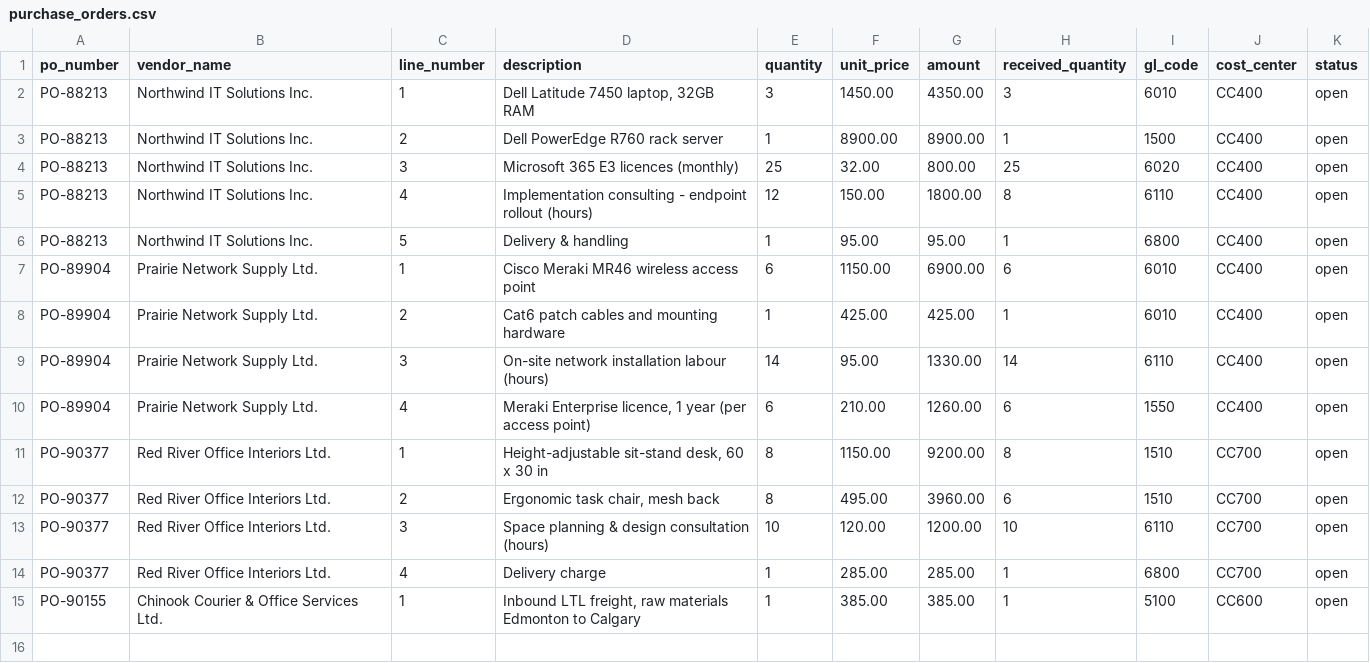
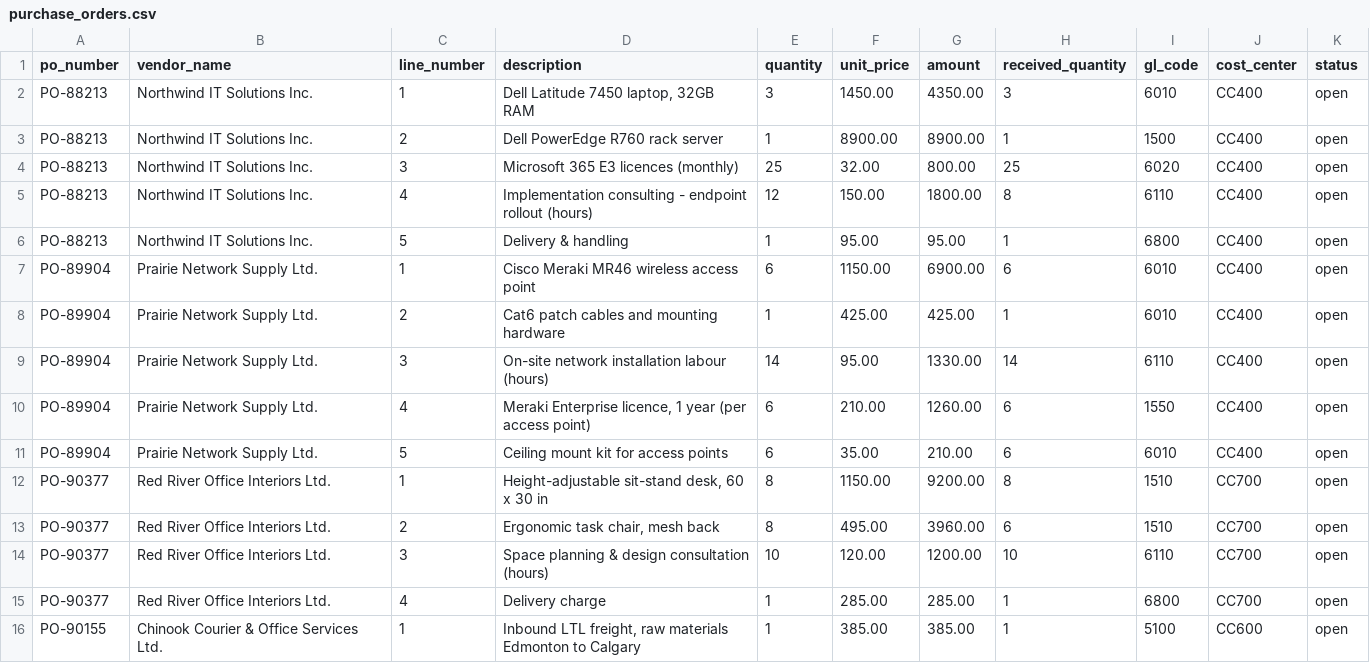
Before and after one commit to MNabikhel/AP_Processer, a CSV file: data/purchase_orders.csv, drawn as a sheet; the diff names each change by its address in the sheet, - before the commit and + after, or states it on an @@ line.

```diff
--- a/data/purchase_orders.csv
+++ b/data/purchase_orders.csv
+row 11: PO-89904 | Prairie Network Supply Ltd. | 5 | Ceiling mount kit for access points | 6 | 35.00 | 210.00 | 6 | 6010 | CC400 | open
```
Also changed, not shown: 7 other files.
